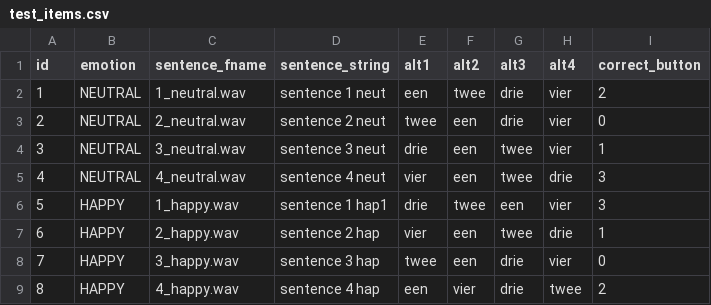
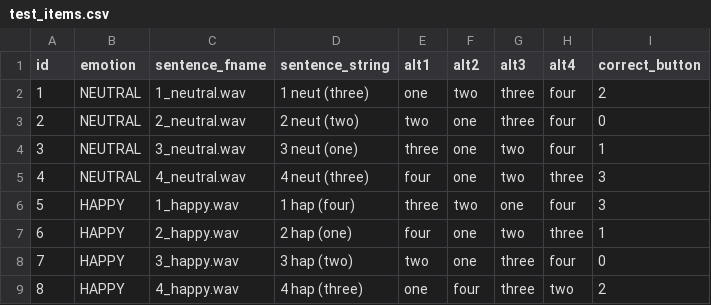
Before and after one commit to UiL-OTS-labs/ZEP-emotional-mandarin, a CSV file: stimuli/test_items.csv, drawn as a sheet; only a part is shown; the diff covers the shown part only.

```diff
--- a/stimuli/test_items.csv
+++ b/stimuli/test_items.csv
@@ -1,9 +1,9 @@
 id;emotion;sentence_fname;sentence_string;alt1;alt2;alt3;alt4;correct_button
-1;NEUTRAL;1_neutral.wav;"sentence 1 neut";"een";"twee";"drie";"vier";2
-2;NEUTRAL;2_neutral.wav;"sentence 2 neut";"twee";"een";"drie";"vier";0
-3;NEUTRAL;3_neutral.wav;"sentence 3 neut";"drie";"een";"twee";"vier";1
-4;NEUTRAL;4_neutral.wav;"sentence 4 neut";"vier";"een";"twee";"drie";3
-5;HAPPY;1_happy.wav;"sentence 1 hap1";"drie";"twee";"een";"vier";3
-6;HAPPY;2_happy.wav;"sentence 2 hap";"vier";"een";"twee";"drie";1
-7;HAPPY;3_happy.wav;"sentence 3 hap";"twee";"een";"drie";"vier";0
-8;HAPPY;4_happy.wav;"sentence 4 hap";"een";"vier";"drie";"twee";2
+1;NEUTRAL;1_neutral.wav;"1 neut (three)";"one";"two";"three";"four";2
+2;NEUTRAL;2_neutral.wav;"2 neut (two)";"two";"one";"three";"four";0
+3;NEUTRAL;3_neutral.wav;"3 neut (one)";"three";"one";"two";"four";1
+4;NEUTRAL;4_neutral.wav;"4 neut (three)";"four";"one";"two";"three";3
+5;HAPPY;1_happy.wav;"1 hap (four)";"three";"two";"one";"four";3
+6;HAPPY;2_happy.wav;"2 hap (one)";"four";"one";"two";"three";1
+7;HAPPY;3_happy.wav;"3 hap (two)";"two";"one";"three";"four";0
+8;HAPPY;4_happy.wav;"4 hap (three)";"one";"four";"three";"two";2
```
Also changed, not shown: 41 edited cells elsewhere in this file, 1 other file.
